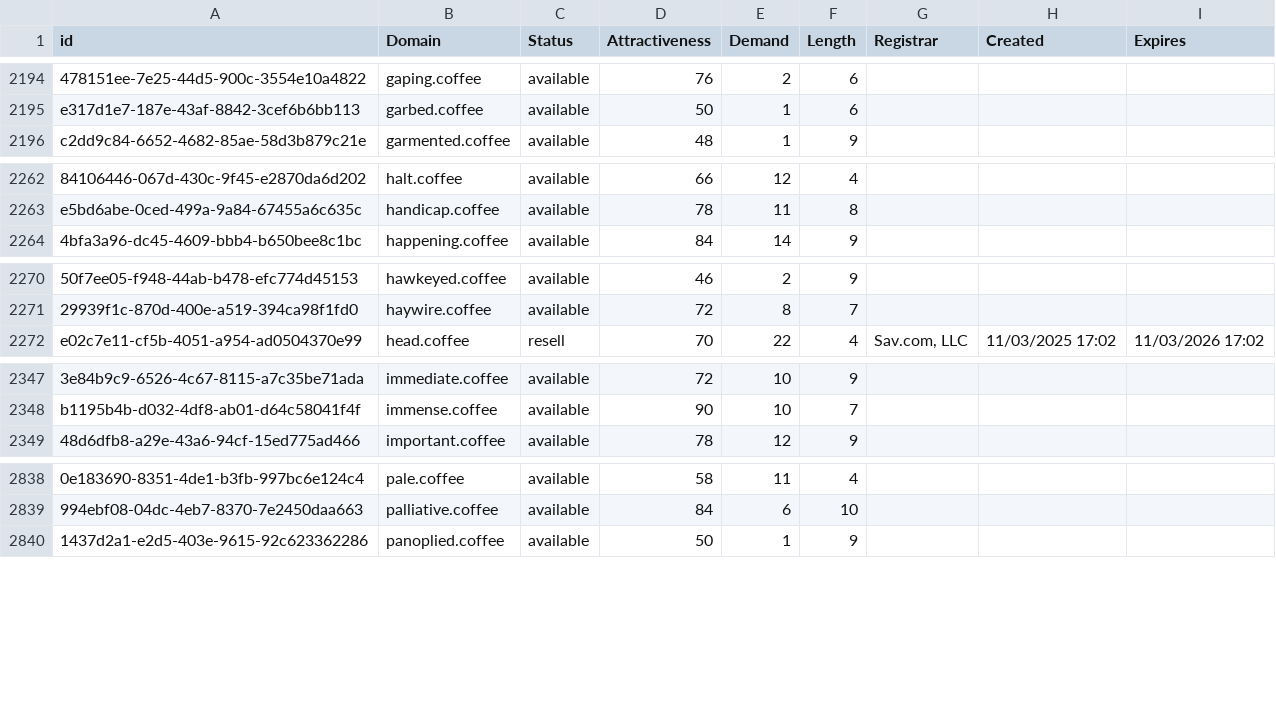
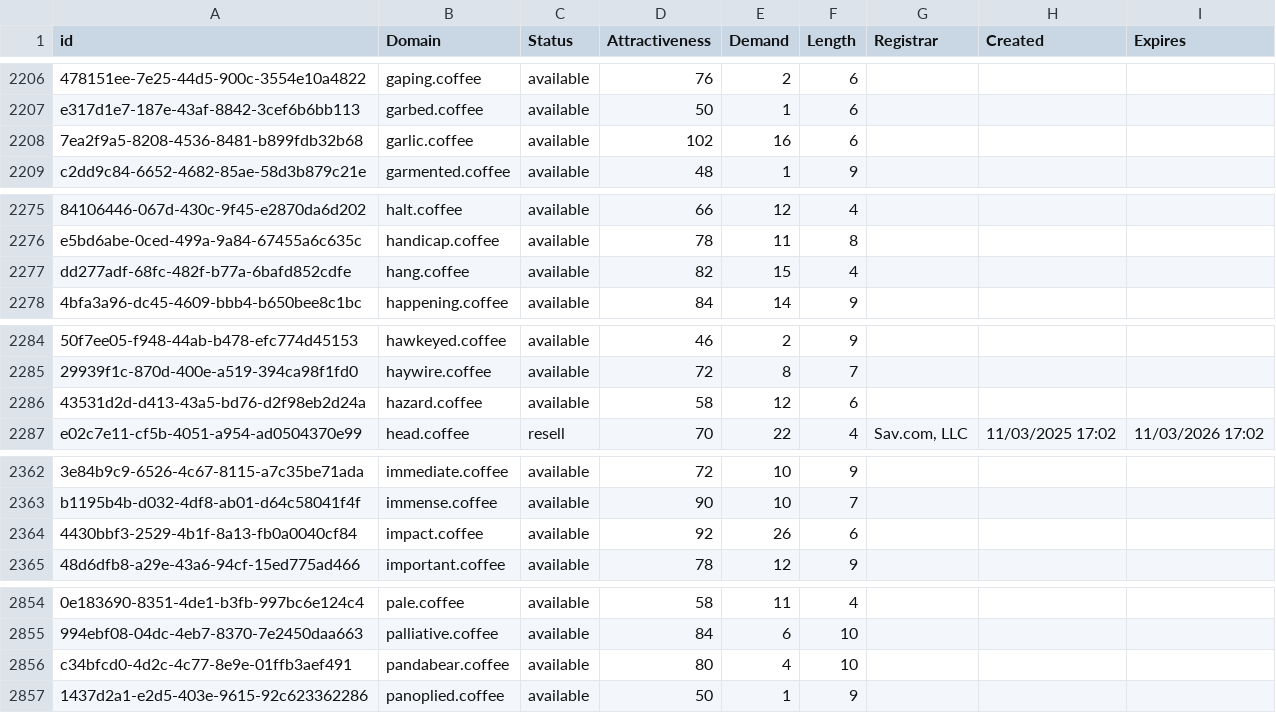
Before and after one commit to UniqueDomains/coffee-oneword-domains, a CSV file: coffee.csv, drawn as a sheet; only a part is shown, gaps mark what is left out; the diff covers the shown part only; the diff names each change by its address in the sheet, - before the commit and + after, or states it on an @@ line.

```diff
--- a/coffee.csv
+++ b/coffee.csv
+row 2208: 7ea2f9a5-8208-4536-8481-b899fdb32b68 | garlic.coffee | available | 102 | 16 | 6
+row 2277: dd277adf-68fc-482f-b77a-6bafd852cdfe | hang.coffee | available | 82 | 15 | 4
+row 2286: 43531d2d-d413-43a5-bd76-d2f98eb2d24a | hazard.coffee | available | 58 | 12 | 6
+row 2364: 4430bbf3-2529-4b1f-8a13-fb0a0040cf84 | impact.coffee | available | 92 | 26 | 6
+row 2856: c34bfcd0-4d2c-4c77-8e9e-01ffb3aef491 | pandabear.coffee | available | 80 | 4 | 10
```
Also changed, not shown: 22 added rows and 4 edited cells elsewhere in this file, 2 other files.
